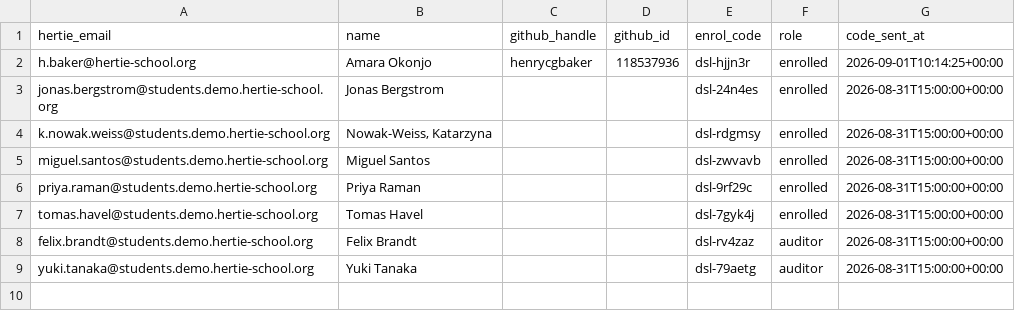
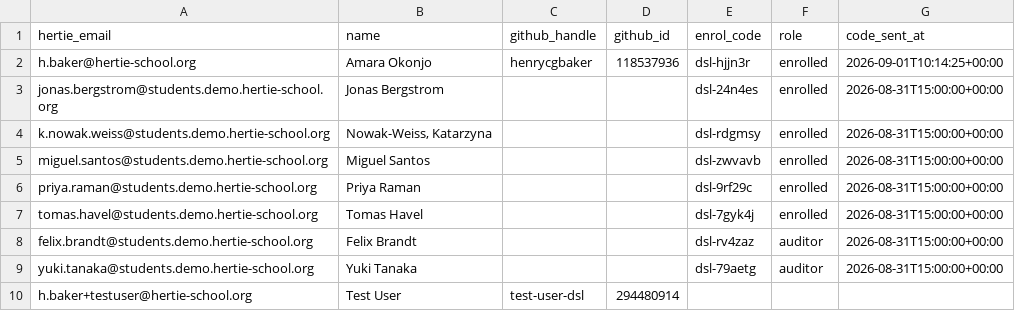
Before and after one commit to hertie-dsl-demo-f2026/classroom-config, a CSV file: students.csv, drawn as a sheet; the diff names each change by its address in the sheet, - before the commit and + after, or states it on an @@ line.

Commit message:
roster: add the test student account

```diff
--- a/students.csv
+++ b/students.csv
+row 10: h.baker+testuser@hertie-school.org | Test User | test-user-dsl | 294480914
```
